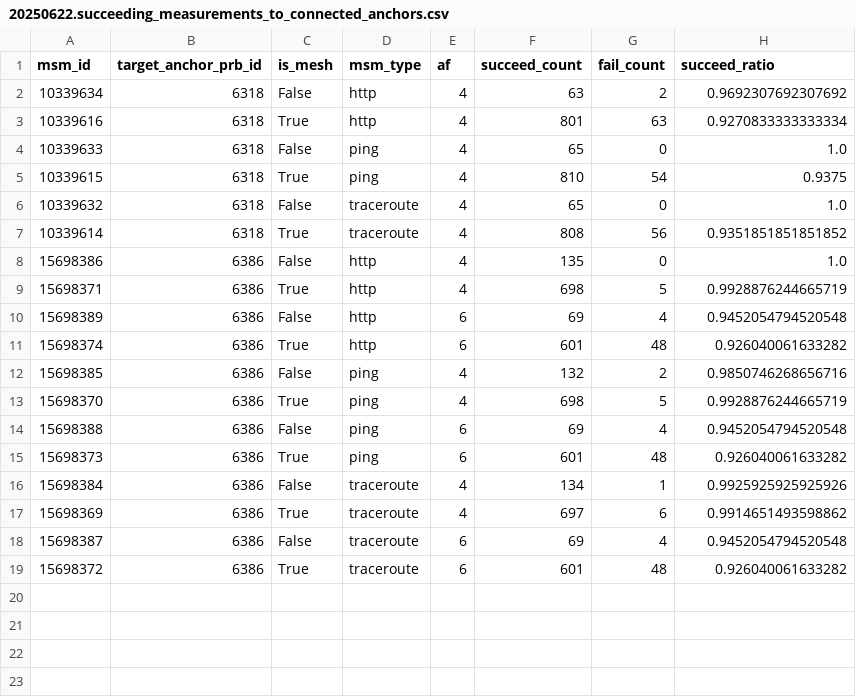
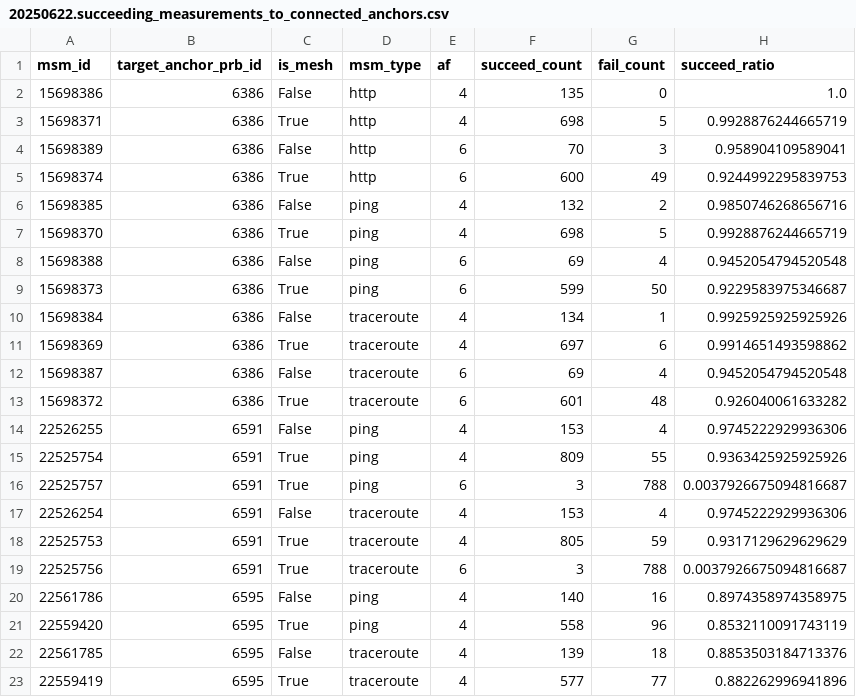
Before and after one commit to m-appel/actions-test, a CSV file: data/anchor-measurements/succeeding-measurements-to-connected-anchors/20250622.succeeding_measurements_to_connected_anchors.csv, drawn as a sheet.

```diff
--- a/data/anchor-measurements/succeeding-measurements-to-connected-anchors/20250622.succeeding_measurements_to_connected_anchors.csv
+++ b/data/anchor-measurements/succeeding-measurements-to-connected-anchors/20250622.succeeding_measurements_to_connected_anchors.csv
@@ -1,12 +1,6 @@
 msm_id,target_anchor_prb_id,is_mesh,msm_type,af,succeed_count,fail_count,succeed_ratio
-10339634,6318,False,http,4,63,2,0.9692307692307692
-10339616,6318,True,http,4,801,63,0.9270833333333334
-10339633,6318,False,ping,4,65,0,1.0
-10339615,6318,True,ping,4,810,54,0.9375
-10339632,6318,False,traceroute,4,65,0,1.0
-10339614,6318,True,traceroute,4,808,56,0.9351851851851852
 15698386,6386,False,http,4,135,0,1.0
 15698371,6386,True,http,4,698,5,0.9928876244665719
-15698389,6386,False,http,6,69,4,0.9452054794520548
-15698374,6386,True,http,6,601,48,0.926040061633282
+15698389,6386,False,http,6,70,3,0.958904109589041
+15698374,6386,True,http,6,600,49,0.9244992295839753
 15698385,6386,False,ping,4,132,2,0.9850746268656716
@@ -14,3 +8,3 @@ msm_id,target_anchor_prb_id,is_mesh,msm_type,af,succeed_count,fail_count,succeed
 15698388,6386,False,ping,6,69,4,0.9452054794520548
-15698373,6386,True,ping,6,601,48,0.926040061633282
+15698373,6386,True,ping,6,599,50,0.9229583975346687
 15698384,6386,False,traceroute,4,134,1,0.9925925925925926
@@ -19 +13,11 @@ msm_id,target_anchor_prb_id,is_mesh,msm_type,af,succeed_count,fail_count,succeed
 15698372,6386,True,traceroute,6,601,48,0.926040061633282
+22526255,6591,False,ping,4,153,4,0.9745222929936306
+22525754,6591,True,ping,4,809,55,0.9363425925925926
+22525757,6591,True,ping,6,3,788,0.0037926675094816687
+22526254,6591,False,traceroute,4,153,4,0.9745222929936306
+22525753,6591,True,traceroute,4,805,59,0.9317129629629629
+22525756,6591,True,traceroute,6,3,788,0.0037926675094816687
+22561786,6595,False,ping,4,140,16,0.8974358974358975
+22559420,6595,True,ping,4,558,96,0.8532110091743119
+22561785,6595,False,traceroute,4,139,18,0.8853503184713376
+22559419,6595,True,traceroute,4,577,77,0.882262996941896
```
Also changed, not shown: data/anchor-measurements/failing-measurements-to-connected-anchors/20250622.failing_measurements_to_connected_anchors.csv, data/anchor-measurements/failing-measurements-to-nonconnected-anchors/20250622.failing_measurements_to_nonconnected_anchors.csv, 1 other file.
